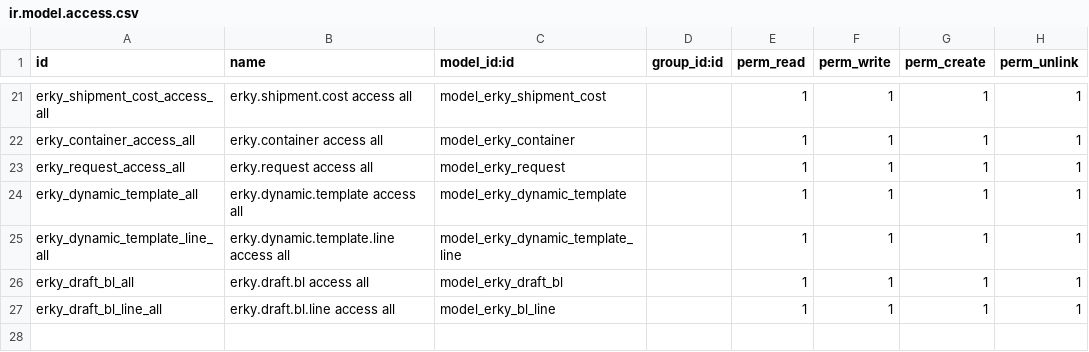
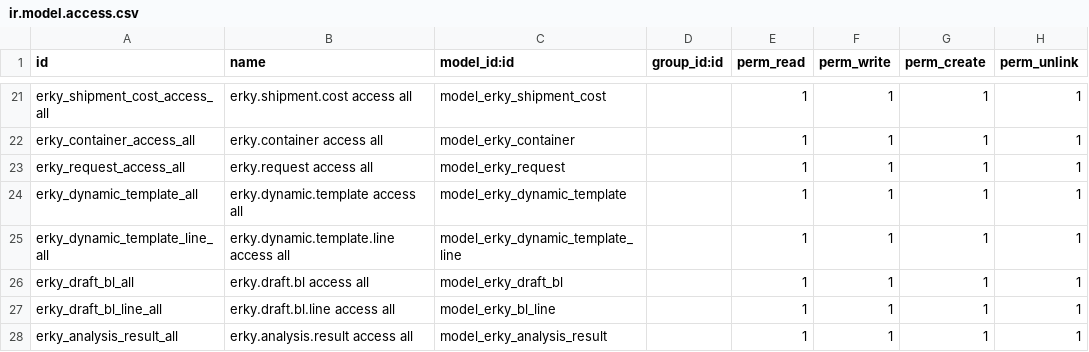
Before and after one commit to mohmedmohmoud/erky, a CSV file: erky_base/security/ir.model.access.csv, drawn as a sheet; only a part is shown, gaps mark what is left out.

```diff
--- a/erky_base/security/ir.model.access.csv
+++ b/erky_base/security/ir.model.access.csv
@@ -27 +27,2 @@ erky_draft_bl_all,erky.draft.bl access all,model_erky_draft_bl,,1,1,1,1
 erky_draft_bl_line_all,erky.draft.bl.line access all,model_erky_bl_line,,1,1,1,1
+erky_analysis_result_all,erky.analysis.result access all,model_erky_analysis_result,,1,1,1,1
```
Also changed, not shown: 15 other files.
